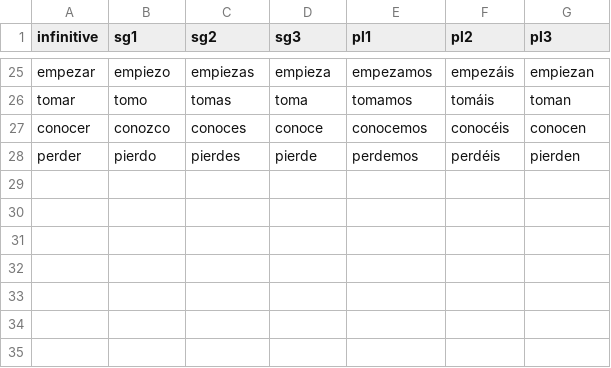
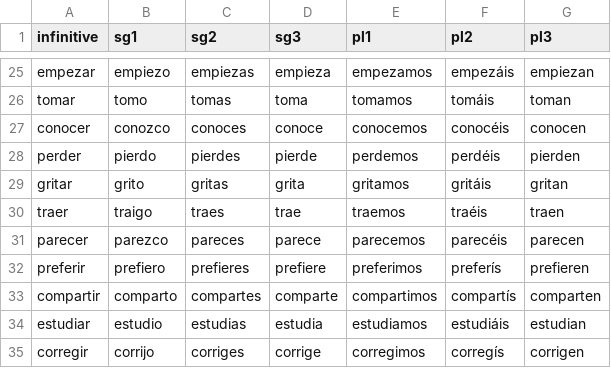
Before and after one commit to tobiasarens/spaco, a CSV file: src/data/Presente/worddata_indicativo.csv, drawn as a sheet; only a part is shown, gaps mark what is left out.

```diff
--- a/src/data/Presente/worddata_indicativo.csv
+++ b/src/data/Presente/worddata_indicativo.csv
@@ -28 +28,8 @@ conocer,conozco,conoces,conoce,conocemos,conocéis,conocen
 perder,pierdo,pierdes,pierde,perdemos,perdéis,pierden
+gritar,grito,gritas,grita,gritamos,gritáis,gritan
+traer,traigo,traes,trae,traemos,traéis,traen
+parecer,parezco,pareces,parece,parecemos,parecéis,parecen
+preferir,prefiero,prefieres,prefiere,preferimos,preferís,prefieren
+compartir,comparto,compartes,comparte,compartimos,compartís,comparten
+estudiar,estudio,estudias,estudia,estudiamos,estudiáis,estudian
+corregir,corrijo,corriges,corrige,corregimos,corregís,corrigen
```
Also changed, not shown: src/data/Futuro/worddata_indicativo.csv, src/data/Imperfecto/worddata_indicativo.csv, 10 other files.
